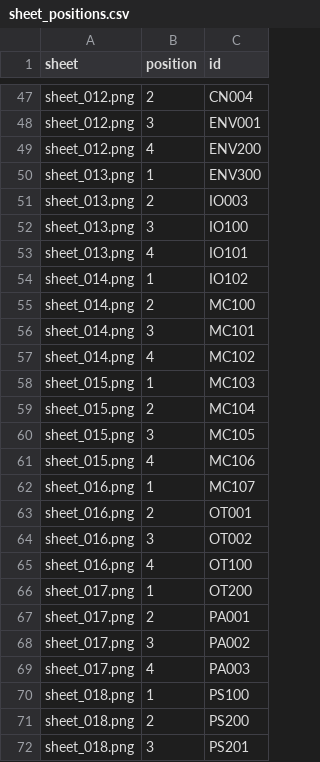
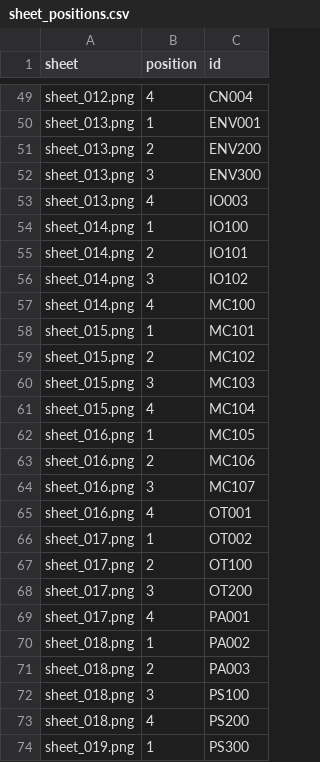
Before and after one commit to thibserot/electronics-catalog, a CSV file: docs/components/stickers/sheet_positions.csv, drawn as a sheet; only a part is shown, gaps mark what is left out; the shorter side is filled out with more unchanged rows; removed rows and columns are numbered as before the commit, all else as after; the diff covers the shown part only; the diff names each change by its address in the sheet, - before the commit and + after, or states it on an @@ line.

```diff
--- a/docs/components/stickers/sheet_positions.csv
+++ b/docs/components/stickers/sheet_positions.csv
-B49 (position): 2
+B49 (position): 4
-A50:A51 (sheet): sheet_012.png
+A50:A51 (sheet): sheet_013.png
-B50 (position): 3
+B50 (position): 1
-B51 (position): 4
+B51 (position): 2
-B52 (position): 1
+B52 (position): 3
-B53 (position): 2
+B53 (position): 4
-A54:A55 (sheet): sheet_013.png
+A54:A55 (sheet): sheet_014.png
-B54 (position): 3
+B54 (position): 1
-B55 (position): 4
+B55 (position): 2
-B56 (position): 1
+B56 (position): 3
-B57 (position): 2
+B57 (position): 4
-A58:A59 (sheet): sheet_014.png
+A58:A59 (sheet): sheet_015.png
-B58 (position): 3
+B58 (position): 1
-B59 (position): 4
+B59 (position): 2
-B60 (position): 1
+B60 (position): 3
-B61 (position): 2
+B61 (position): 4
-A62:A63 (sheet): sheet_015.png
+A62:A63 (sheet): sheet_016.png
-B62 (position): 3
+B62 (position): 1
-B63 (position): 4
+B63 (position): 2
-B64 (position): 1
+B64 (position): 3
-B65 (position): 2
+B65 (position): 4
-A66:A67 (sheet): sheet_016.png
+A66:A67 (sheet): sheet_017.png
-B66 (position): 3
+B66 (position): 1
-B67 (position): 4
+B67 (position): 2
-B68 (position): 1
+B68 (position): 3
-B69 (position): 2
+B69 (position): 4
-A70:A71 (sheet): sheet_017.png
+A70:A71 (sheet): sheet_018.png
-B70 (position): 3
+B70 (position): 1
-B71 (position): 4
+B71 (position): 2
-B72 (position): 1
+B72 (position): 3
-B73 (position): 2
+B73 (position): 4
-row 72: sheet_018.png | 3 | PS201
```
Also changed, not shown: 2 added rows, 1 removed row and 36 edited cells elsewhere in this file, docs/components/stickers/index.csv, 31 other files.
